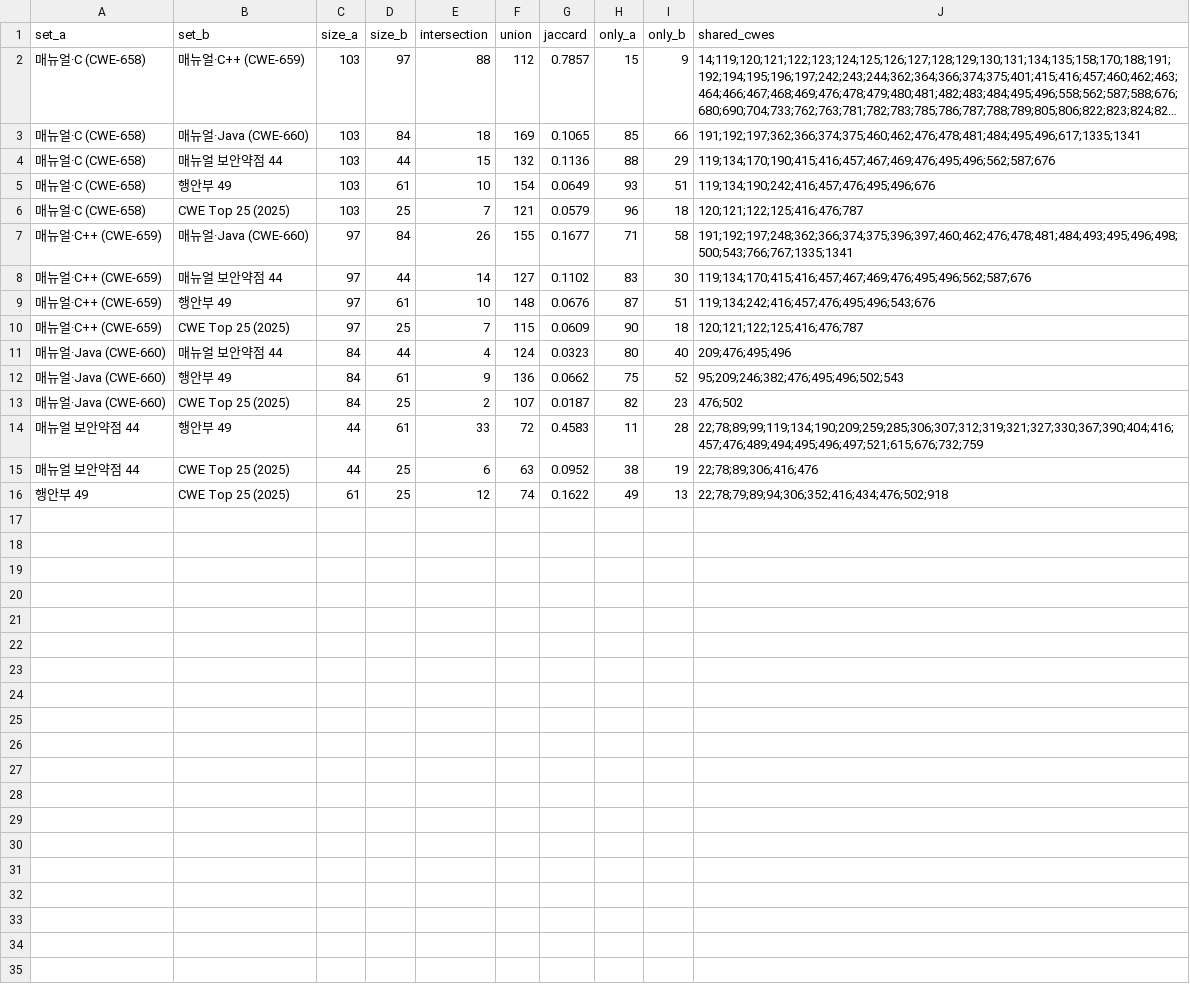
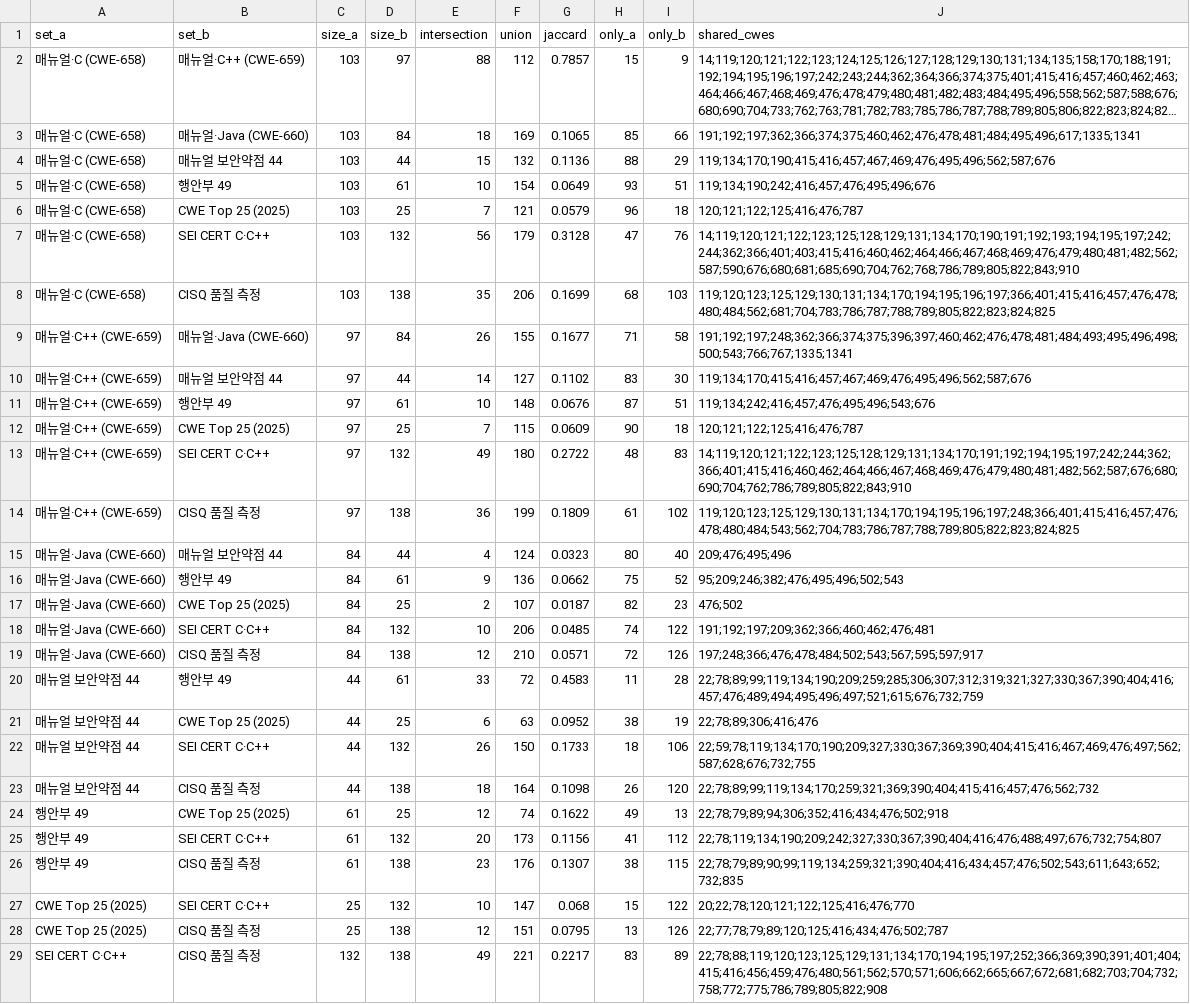
Before and after one commit to minkwanchoi/seminar-team01, a CSV file: data/overlap_pairs.csv, drawn as a sheet; long unchanged cells end in ….

```diff
--- a/data/overlap_pairs.csv
+++ b/data/overlap_pairs.csv
@@ -6,2 +6,4 @@ set_a,set_b,size_a,size_b,intersection,union,jaccard,only_a,only_b,shared_cwes
 매뉴얼·C (CWE-658),CWE Top 25 (2025),103,25,7,121,0.0579,96,18,120;121;122;125;416;476;787
+매뉴얼·C (CWE-658),SEI CERT C·C++,103,132,56,179,0.3128,47,76,14;119;120;121;122;123;125;128;129;131;134;170;190;191;192;193;194;195;197;242;244;362;366;401;403;415;416;460;462;464;466;467;468;469;476;479;480;481;482;562;587;590;676;680;681;685;690;704;762;768;786;789;805;822;843;910
+매뉴얼·C (CWE-658),CISQ 품질 측정,103,138,35,206,0.1699,68,103,119;120;123;125;129;130;131;134;170;194;195;196;197;366;401;415;416;457;476;478;480;484;562;681;704;783;786;787;788;789;805;822;823;824;825
 매뉴얼·C++ (CWE-659),매뉴얼·Java (CWE-660),97,84,26,155,0.1677,71,58,191;192;197;248;362;366;374;375;396;397;460;462;476;478;481;484;493;495;496;498;500;543;766;767;1335;1341
@@ -10,2 +12,4 @@ set_a,set_b,size_a,size_b,intersection,union,jaccard,only_a,only_b,shared_cwes
 매뉴얼·C++ (CWE-659),CWE Top 25 (2025),97,25,7,115,0.0609,90,18,120;121;122;125;416;476;787
+매뉴얼·C++ (CWE-659),SEI CERT C·C++,97,132,49,180,0.2722,48,83,14;119;120;121;122;123;125;128;129;131;134;170;191;192;194;195;197;242;244;362;366;401;415;416;460;462;464;466;467;468;469;476;479;480;481;482;562;587;676;680;690;704;762;786;789;805;822;843;910
+매뉴얼·C++ (CWE-659),CISQ 품질 측정,97,138,36,199,0.1809,61,102,119;120;123;125;129;130;131;134;170;194;195;196;197;248;366;401;415;416;457;476;478;480;484;543;562;704;783;786;787;788;789;805;822;823;824;825
 매뉴얼·Java (CWE-660),매뉴얼 보안약점 44,84,44,4,124,0.0323,80,40,209;476;495;496
@@ -13,4 +17,13 @@ set_a,set_b,size_a,size_b,intersection,union,jaccard,only_a,only_b,shared_cwes
 매뉴얼·Java (CWE-660),CWE Top 25 (2025),84,25,2,107,0.0187,82,23,476;502
+매뉴얼·Java (CWE-660),SEI CERT C·C++,84,132,10,206,0.0485,74,122,191;192;197;209;362;366;460;462;476;481
+매뉴얼·Java (CWE-660),CISQ 품질 측정,84,138,12,210,0.0571,72,126,197;248;366;476;478;484;502;543;567;595;597;917
 매뉴얼 보안약점 44,행안부 49,44,61,33,72,0.4583,11,28,22;78;89;99;119;134;190;209;259;285;306;307;312;319;321;327;330;367;390;404;416;457;476;489;494;495;496;497;521;615;676;732;759
 매뉴얼 보안약점 44,CWE Top 25 (2025),44,25,6,63,0.0952,38,19,22;78;89;306;416;476
+매뉴얼 보안약점 44,SEI CERT C·C++,44,132,26,150,0.1733,18,106,22;59;78;119;134;170;190;209;327;330;367;369;390;404;415;416;467;469;476;497;562;587;628;676;732;755
+매뉴얼 보안약점 44,CISQ 품질 측정,44,138,18,164,0.1098,26,120,22;78;89;99;119;134;170;259;321;369;390;404;415;416;457;476;562;732
 행안부 49,CWE Top 25 (2025),61,25,12,74,0.1622,49,13,22;78;79;89;94;306;352;416;434;476;502;918
+행안부 49,SEI CERT C·C++,61,132,20,173,0.1156,41,112,22;78;119;134;190;209;242;327;330;367;390;404;416;476;488;497;676;732;754;807
+행안부 49,CISQ 품질 측정,61,138,23,176,0.1307,38,115,22;78;79;89;90;99;119;134;259;321;390;404;416;434;457;476;502;543;611;643;652;732;835
+CWE Top 25 (2025),SEI CERT C·C++,25,132,10,147,0.068,15,122,20;22;78;120;121;122;125;416;476;770
+CWE Top 25 (2025),CISQ 품질 측정,25,138,12,151,0.0795,13,126,22;77;78;79;89;120;125;416;434;476;502;787
+SEI CERT C·C++,CISQ 품질 측정,132,138,49,221,0.2217,83,89,22;78;88;119;120;123;125;129;131;134;170;194;195;197;252;366;369;390;391;401;404;415;416;456;459;476;480;561;562;570;571;606;662;665;667;672;681;682;703;704;732;758;772;775;786;789;805;822;908
```
Also changed, not shown: data/cwe_sources.csv, data/overlap_common.csv, 13 other files.
